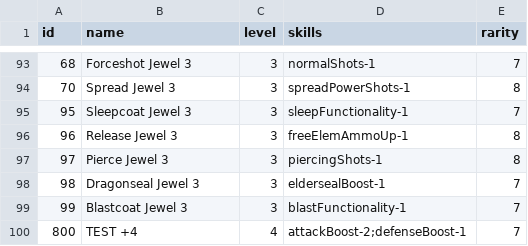
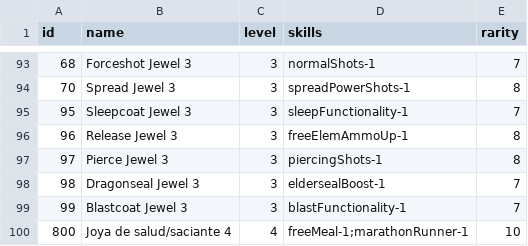
Before and after one commit to neftalimich/mhw-builder, a TSV file: src/assets/decorations.tsv, drawn as a sheet; only a part is shown, gaps mark what is left out.

```diff
--- a/src/assets/decorations.tsv
+++ b/src/assets/decorations.tsv
@@ -99,2 +99,2 @@ id	name	level	skills	rarity
 99	Blastcoat Jewel 3	3	blastFunctionality-1	7
-800	TEST +4	4	attackBoost-2;defenseBoost-1	7
+800	Joya de salud/saciante 4	4	freeMeal-1;marathonRunner-1	10
```
Also changed, not shown: src/assets/armor.tsv, src/assets/tools.tsv, 20 other files.
